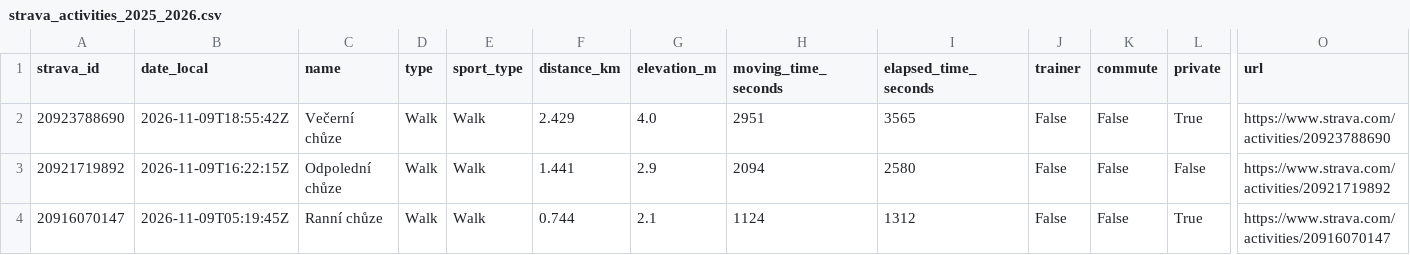
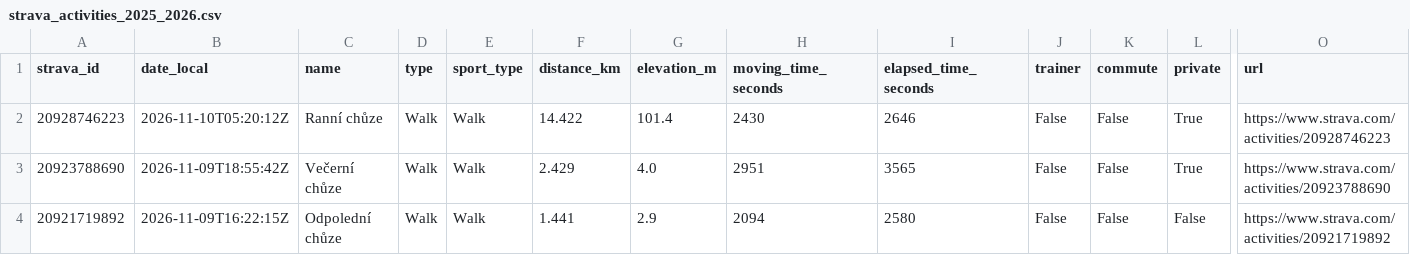
Before and after one commit to kachnazkoci/cyklo-databaze, a CSV file: data/strava_activities_2025_2026.csv, drawn as a sheet; only a part is shown, gaps mark what is left out; the shorter side is filled out with more unchanged rows; rows hold the shown columns only; the diff names each change by its address in the sheet, - before the commit and + after, or states it on an @@ line.

```diff
--- a/data/strava_activities_2025_2026.csv
+++ b/data/strava_activities_2025_2026.csv
+row 2: 20928746223 | 2026-11-10T05:20:12Z | Ranní chůze | Walk | Walk | 14.422 | 101.4 | 2430 | 2646 | False | False | True | https://www.strava.com/activities/20928746223
```
